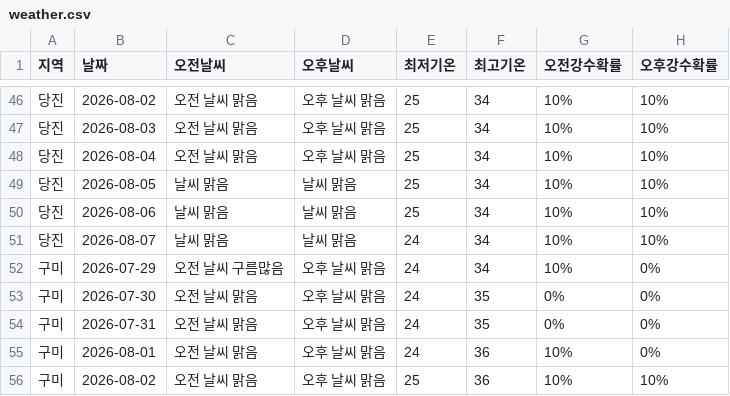
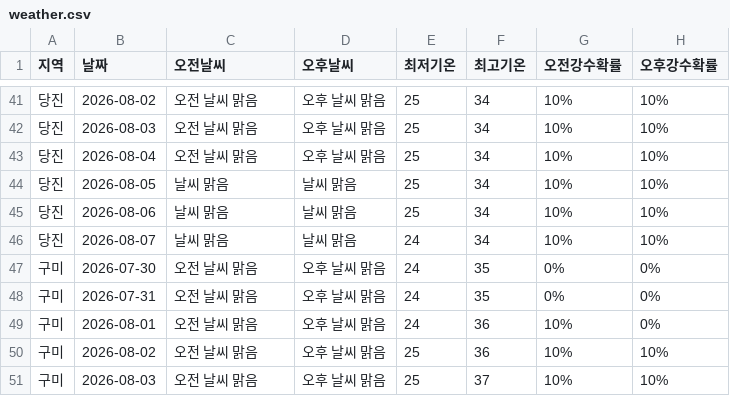
Before and after one commit to wngml7055/potato-times, a CSV file: data/weather.csv, drawn as a sheet; only a part is shown, gaps mark what is left out; the shorter side is filled out with more unchanged rows; the diff covers the shown part only; the diff names each change by its address in the sheet, - before the commit and + after, or states it on an @@ line.

```diff
--- a/data/weather.csv
+++ b/data/weather.csv
-row 52: 구미 | 2026-07-29 | 오전 날씨 구름많음 | 오후 날씨 맑음 | 24 | 34 | 10% | 0%
```
Also changed, not shown: 5 removed rows elsewhere in this file.
